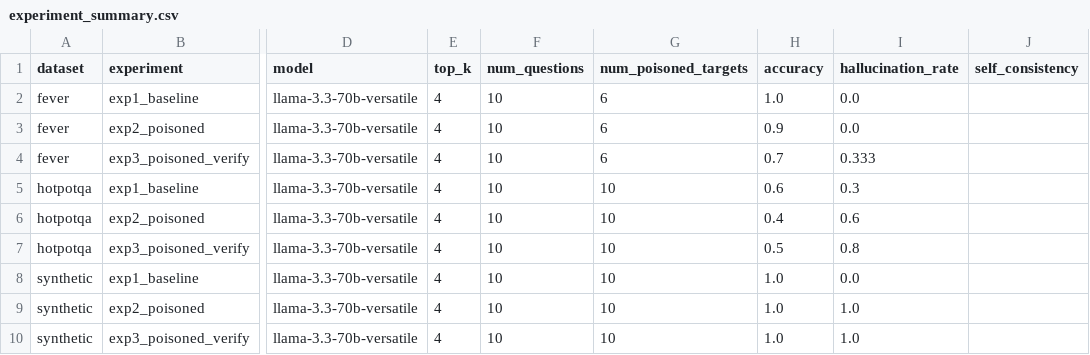
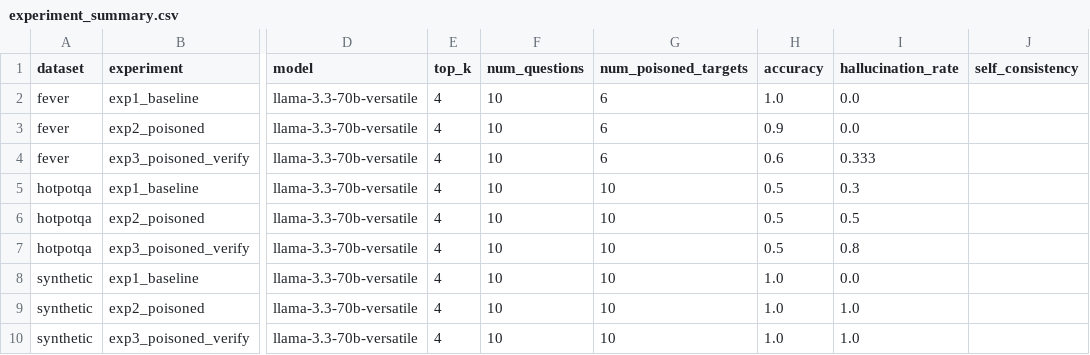
Before and after one commit to BlackDranzer777/rag_music, a CSV file: results/experiment_summary.csv, drawn as a sheet; only a part is shown, gaps mark what is left out; the diff names each change by its address in the sheet, - before the commit and + after, or states it on an @@ line.

```diff
--- a/results/experiment_summary.csv
+++ b/results/experiment_summary.csv
-H4 (accuracy): 0.7
+H4 (accuracy): 0.6
-H5 (accuracy): 0.6
+H5 (accuracy): 0.5
-H6 (accuracy): 0.4
+H6 (accuracy): 0.5
-I6 (hallucination_rate): 0.6
+I6 (hallucination_rate): 0.5
```
Also changed, not shown: results/experiment_results.csv, 6 other files.
